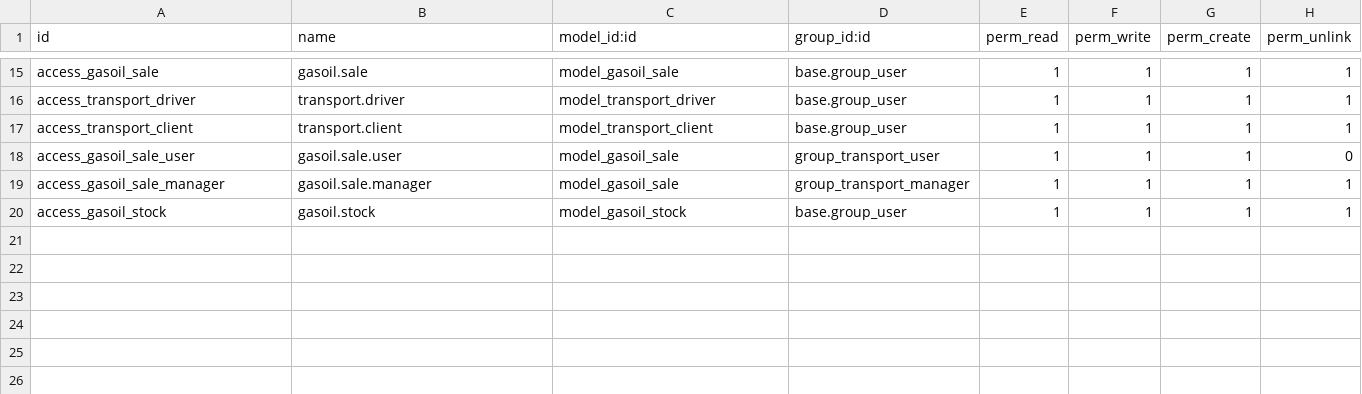
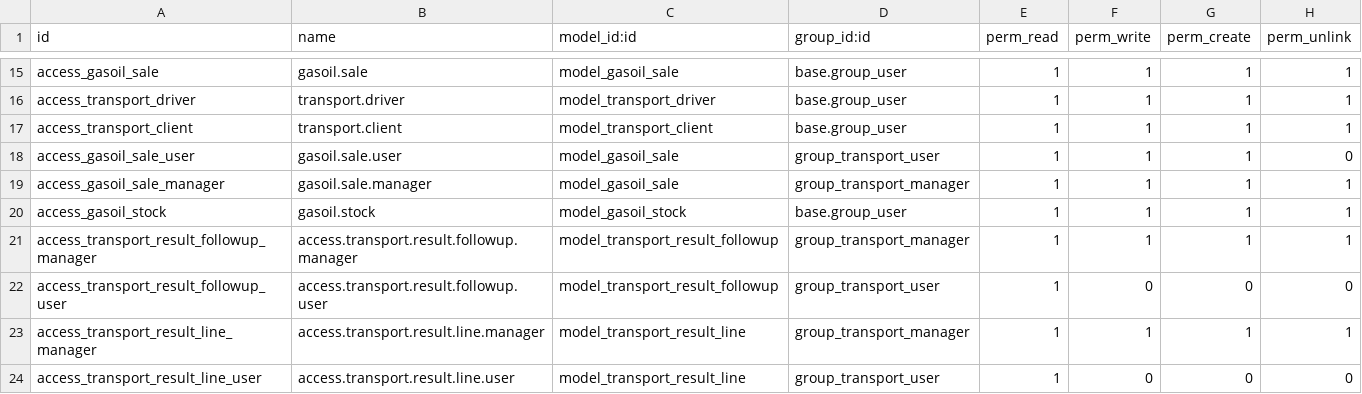
Before and after one commit to ayoubakhrif/Soufiane-Food, a CSV file: custom-addons/transport_management/security/ir.model.access.csv, drawn as a sheet; only a part is shown, gaps mark what is left out; the diff names each change by its address in the sheet, - before the commit and + after, or states it on an @@ line.

```diff
--- a/custom-addons/transport_management/security/ir.model.access.csv
+++ b/custom-addons/transport_management/security/ir.model.access.csv
+row 21: access_transport_result_followup_manager | access.transport.result.followup.manager | model_transport_result_followup | group_transport_manager | 1 | 1 | 1 | 1
+row 22: access_transport_result_followup_user | access.transport.result.followup.user | model_transport_result_followup | group_transport_user | 1 | 0 | 0 | 0
+row 23: access_transport_result_line_manager | access.transport.result.line.manager | model_transport_result_line | group_transport_manager | 1 | 1 | 1 | 1
+row 24: access_transport_result_line_user | access.transport.result.line.user | model_transport_result_line | group_transport_user | 1 | 0 | 0 | 0
```
Also changed, not shown: 4 other files.
